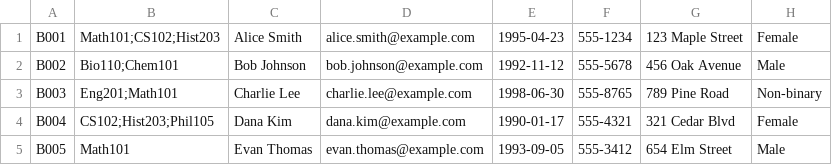
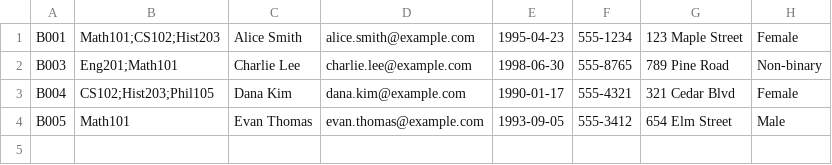
Before and after one commit to bpmryandinh/Alpha-Project2, a CSV file: src/main/resources/data/users.csv, drawn as a sheet.

```diff
--- a/src/main/resources/data/users.csv
+++ b/src/main/resources/data/users.csv
@@ -1,3 +1,2 @@
 B001,"Math101;CS102;Hist203",Alice Smith,alice.smith@example.com,1995-04-23,555-1234,123 Maple Street, Female
-B002,"Bio110;Chem101",Bob Johnson,bob.johnson@example.com,1992-11-12,555-5678,456 Oak Avenue, Male
 B003,"Eng201;Math101",Charlie Lee,charlie.lee@example.com,1998-06-30,555-8765,789 Pine Road, Non-binary
```
Also changed, not shown: 2 other files.
